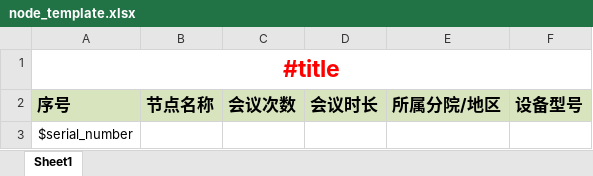
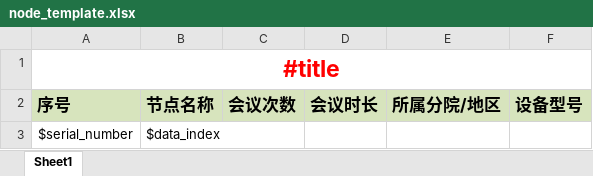
Before and after one commit to liurz1986/api-casom, an Excel workbook: src/main/resources/templates/node_template.xlsx, sheet Sheet1, drawn as a sheet; values as stored, in another font and other column widths than the file's, no borders; the diff names each change by its address in the sheet, - before the commit and + after, or states it on an @@ line.

```diff
--- a/src/main/resources/templates/node_template.xlsx (sheet Sheet1)
+++ b/src/main/resources/templates/node_template.xlsx (sheet Sheet1)
-B3 (节点名称): (empty)
+B3 (节点名称): $data_index
```
Also changed, not shown: src/main/resources/templates/abnoraml_metting_template.xlsx, src/main/resources/templates/history_metting_template.xlsx, 6 other files.
